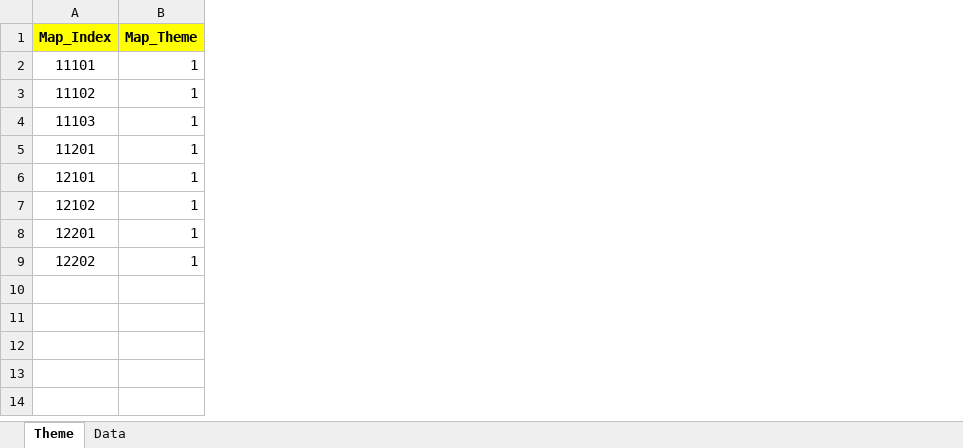
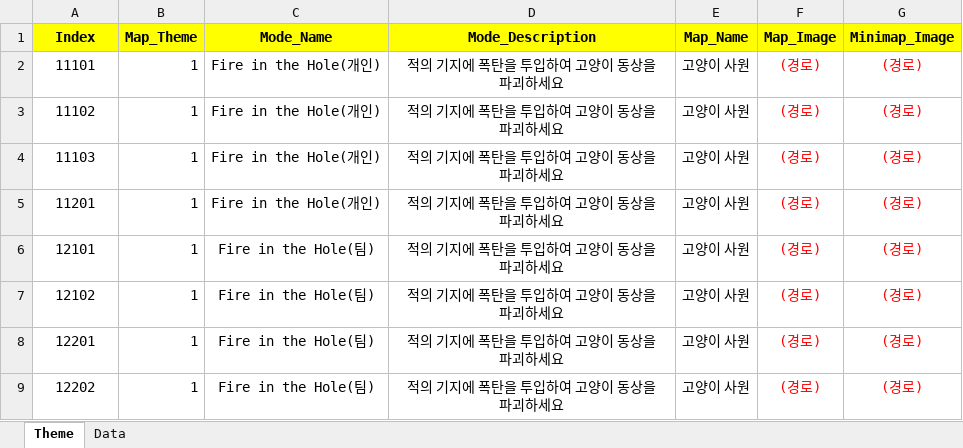
Before and after one commit to sadending82/FestivalTownProject, an Excel workbook: Client/Assets/11. GameData/Map.xlsx, sheet Theme, drawn as a sheet; values as stored, in another font and other column widths than the file's, no borders; the diff names each change by its address in the sheet, - before the commit and + after, or states it on an @@ line.

```diff
--- a/Client/Assets/11. GameData/Map.xlsx (sheet Theme)
+++ b/Client/Assets/11. GameData/Map.xlsx (sheet Theme)
+column C (Mode_Name), rows 2-9: Fire in the Hole(개인) | Fire in the Hole(개인) | Fire in the Hole(개인) | Fire in the Hole(개인) | Fire in the Hole(팀) | Fire in the Hole(팀) | Fire in the Hole(팀) | Fire in the Hole(팀)
+column D (Mode_Description), rows 2-9: all 적의 기지에 폭탄을 투입하여 고양이 동상을 파괴하세요
+column E (Map_Name), rows 2-9: all 고양이 사원
+column F (Map_Image), rows 2-9: all (경로)
+column G (Minimap_Image), rows 2-9: all (경로)
-A1: Map_Index
+A1: Index
```
Also changed, not shown: sheet Data, Client/Assets/11. GameData/Mode_Ver3.xlsx, 13 other files.
